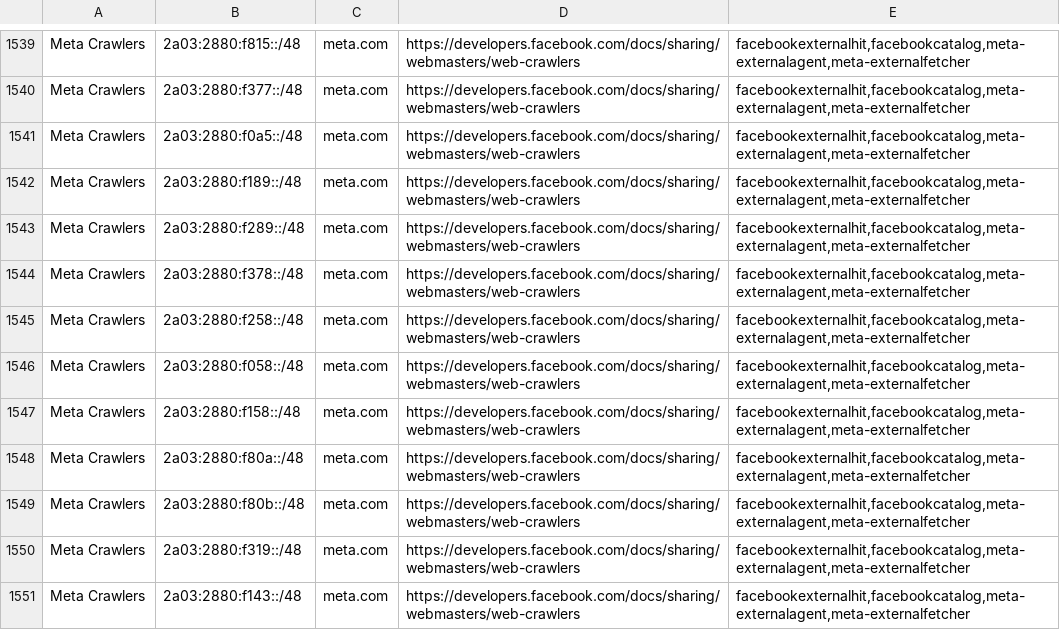
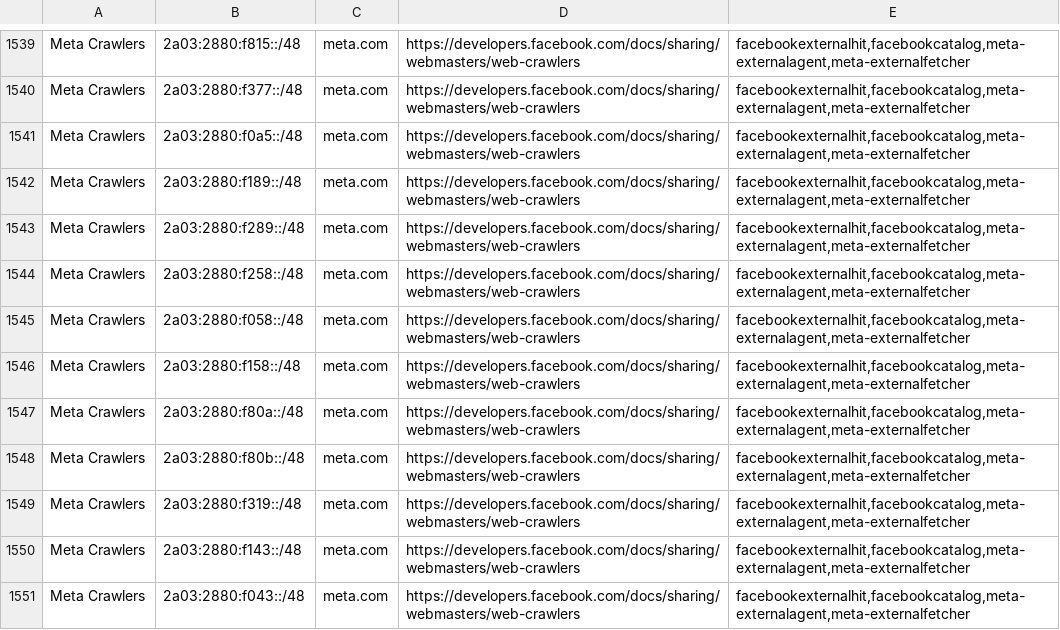
Before and after one commit to hexydec/ip-ranges, a CSV file: output/crawlers-ipv6.csv, drawn as a sheet; only a part is shown, gaps mark what is left out; the shorter side is filled out with more unchanged rows; the diff names each change by its address in the sheet, - before the commit and + after, or states it on an @@ line.

```diff
--- a/output/crawlers-ipv6.csv
+++ b/output/crawlers-ipv6.csv
-row 1544: Meta Crawlers | 2a03:2880:f378::/48 | meta.com | https://developers.facebook.com/docs/sharing/webmasters/web-crawlers | facebookexternalhit,facebookcatalog,meta-externalagent,meta-externalfetcher
```
Also changed, not shown: output/crawlers-ipv4.csv, output/crawlers.csv, 13 other files.
